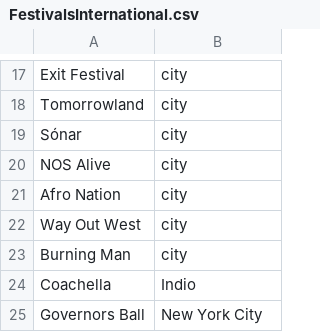
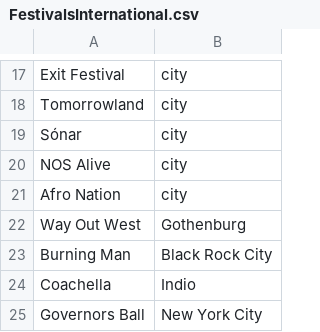
Before and after one commit to jan438/Albums, a CSV file: Data/FestivalsInternational.csv, drawn as a sheet; only a part is shown, gaps mark what is left out.

Commit message:
goen burg added

```diff
--- a/Data/FestivalsInternational.csv
+++ b/Data/FestivalsInternational.csv
@@ -21,4 +21,4 @@ NOS Alive;city;
 Afro Nation;city;
-Way Out West;city;
-Burning Man;city;
+Way Out West;Gothenburg;
+Burning Man;Black Rock City;
 Coachella;Indio;
```
